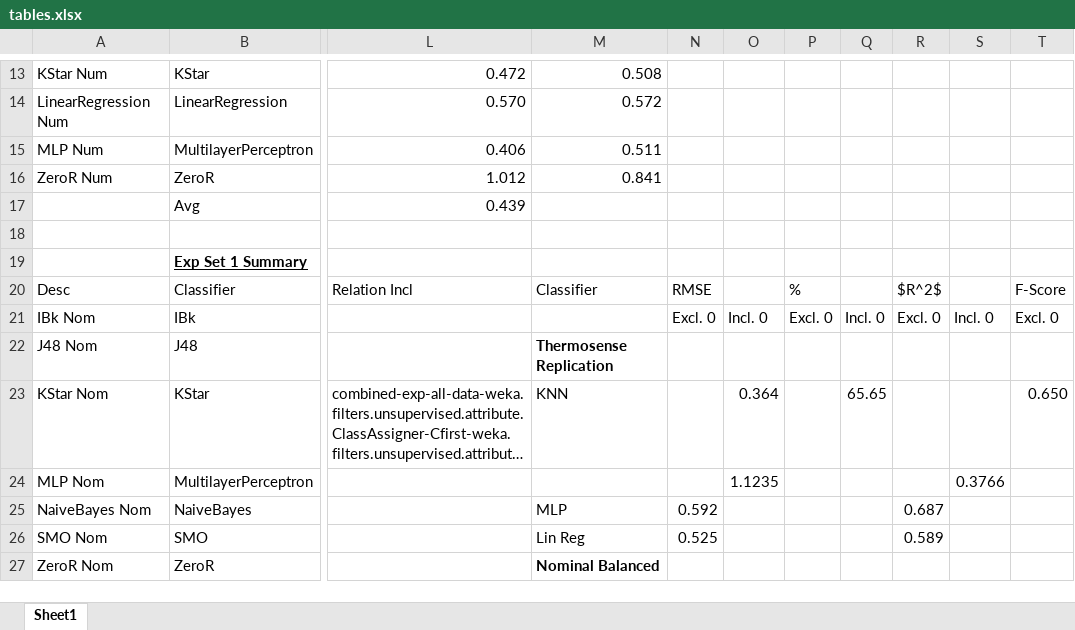
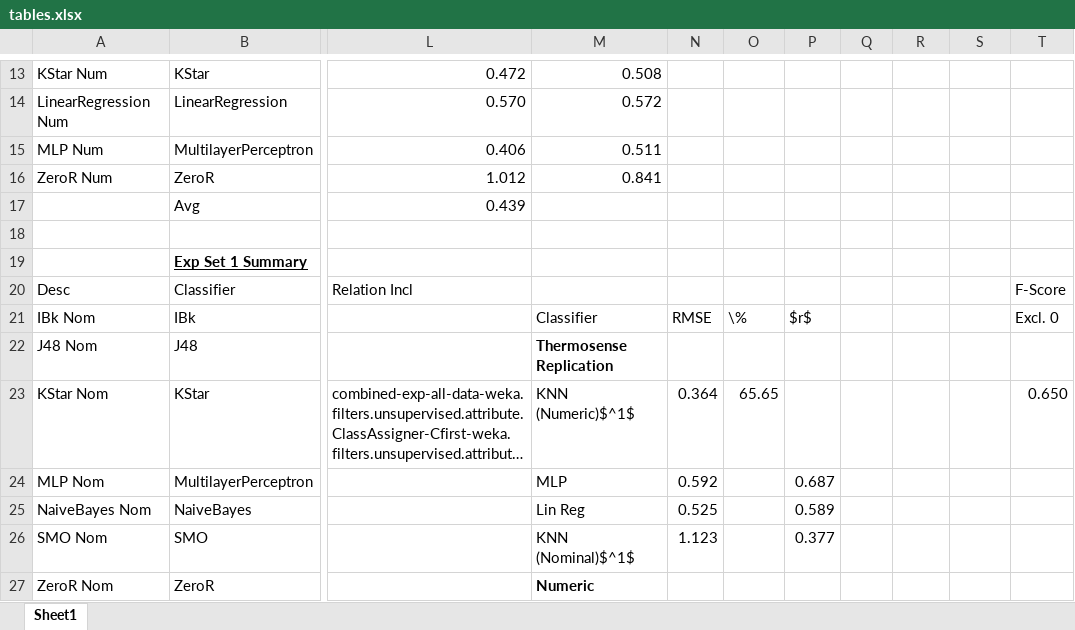
Before and after one commit to atyndall/countir, an Excel workbook: data/processed/classification-expset-1/tables.xlsx, sheet Sheet1, drawn as a sheet; only a part is shown, gaps mark what is left out; long unchanged cells end in …; values as stored, in another font and other column widths than the file's, no borders; the diff covers the shown part only; the diff names each change by its address in the sheet, - before the commit and + after, or states it on an @@ line.

Commit message:
Restructure tables and fixtures in evaluation section. Removed unnecessary information, replaced placeholder info in some diagrams.

```diff
--- a/data/processed/classification-expset-1/tables.xlsx (sheet Sheet1)
+++ b/data/processed/classification-expset-1/tables.xlsx (sheet Sheet1)
-M20: Classifier
+M20: (empty)
-N20: RMSE
+N20: (empty)
-P20: %
+P20: (empty)
-R20: $R^2$
+R20: (empty)
-M21: (empty)
+M21: Classifier
-N21: Excl. 0
+N21: RMSE
-O21: Incl. 0
+O21: \%
-P21: Excl. 0
+P21: $r$
-Q21: Incl. 0
+Q21: (empty)
-R21: Excl. 0
+R21: (empty)
-S21: Incl. 0
+S21: (empty)
-M23: KNN
+M23: KNN (Numeric)$^1$
-N23: (empty)
+N23: 0.364
-O23: 0.364
+O23: 65.65
-Q23: 65.65
+Q23: (empty)
-M24: (empty)
+M24: MLP
-N24: (empty)
+N24: 0.592
-O24: 1.1235
+O24: (empty)
-P24: (empty)
+P24: 0.687
-S24: 0.3766
+S24: (empty)
-M25: MLP
+M25: Lin Reg
-N25: 0.592
+N25: 0.525
-P25: (empty)
+P25: 0.589
-R25: 0.687
+R25: (empty)
-M26: Lin Reg
+M26: KNN (Nominal)$^1$
-N26: 0.525
+N26: 1.123
-P26: (empty)
+P26: 0.377
-R26: 0.589
+R26: (empty)
-M27: Nominal Balanced
+M27: Numeric
```
Also changed, not shown: 4 added rows, 100 edited cells and cell formats elsewhere in this sheet, 8 other files.
